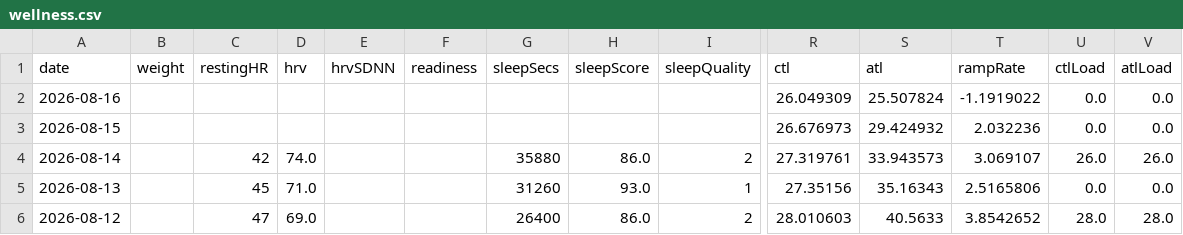
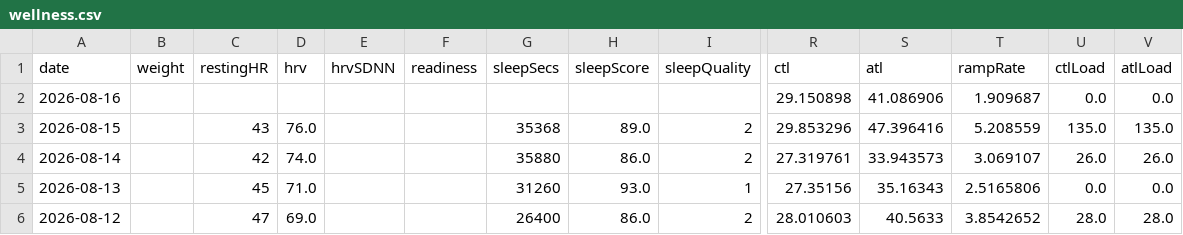
Before and after one commit to Trojon99/intervals-daily-coach, a CSV file: data/latest/wellness.csv, drawn as a sheet; only a part is shown, gaps mark what is left out; the diff names each change by its address in the sheet, - before the commit and + after, or states it on an @@ line.

```diff
--- a/data/latest/wellness.csv
+++ b/data/latest/wellness.csv
-R2 (ctl): 26.049309
+R2 (ctl): 29.150898
-S2 (atl): 25.507824
+S2 (atl): 41.086906
-T2 (rampRate): -1.1919022
+T2 (rampRate): 1.909687
-C3 (restingHR): (empty)
+C3 (restingHR): 43
-D3 (hrv): (empty)
+D3 (hrv): 76.0
-G3 (sleepSecs): (empty)
+G3 (sleepSecs): 35368
-H3 (sleepScore): (empty)
+H3 (sleepScore): 89.0
-I3 (sleepQuality): (empty)
+I3 (sleepQuality): 2
-R3 (ctl): 26.676973
+R3 (ctl): 29.853296
-S3 (atl): 29.424932
+S3 (atl): 47.396416
-T3 (rampRate): 2.032236
+T3 (rampRate): 5.208559
-U3 (ctlLoad): 0.0
+U3 (ctlLoad): 135.0
-V3 (atlLoad): 0.0
+V3 (atlLoad): 135.0
```
Also changed, not shown: data/latest/activities.csv, 9 other files.
